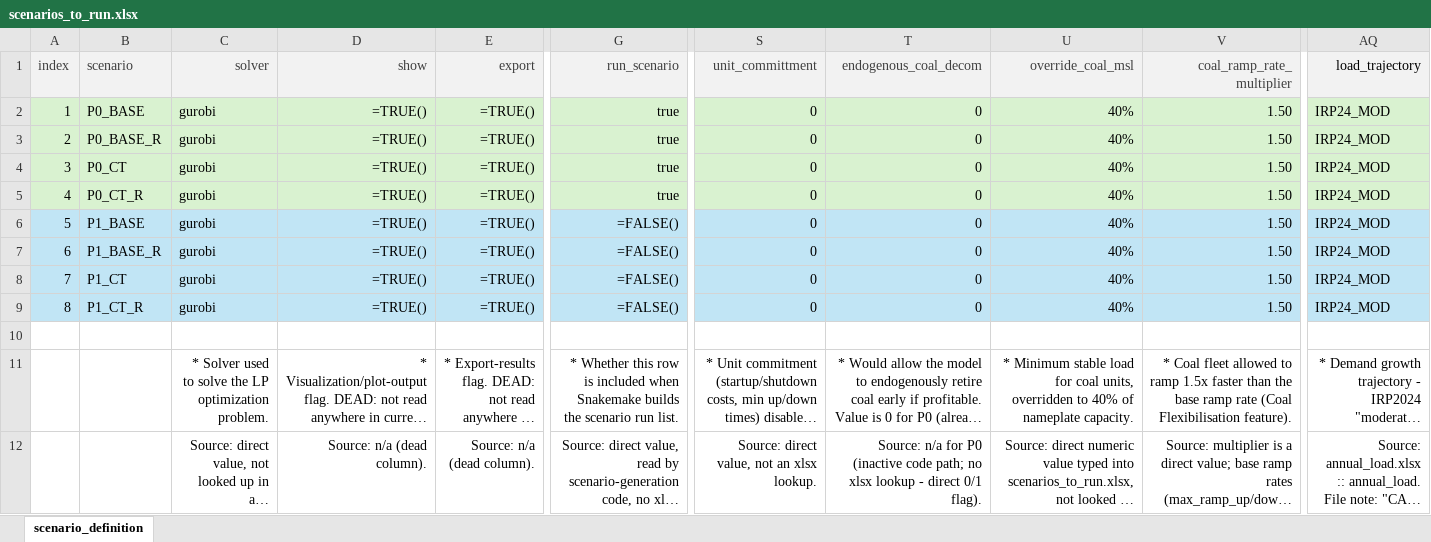
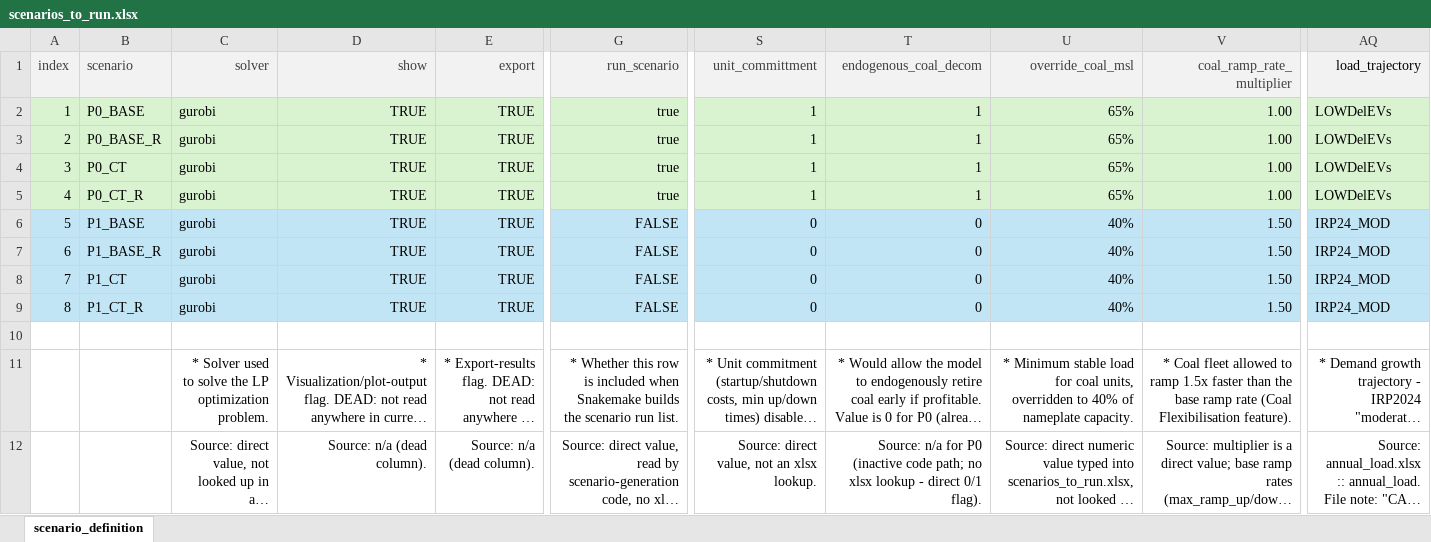
Before and after one commit to agma0/pypsa-rsa, an Excel workbook: scenarios/Coal_Flexibilisation/scenarios_to_run.xlsx, sheet scenario_definition, drawn as a sheet; only a part is shown, gaps mark what is left out; long unchanged cells end in …; values as stored, in another font and other column widths than the file's, no borders; formulas without a stored value are shown as written; the diff names each change by its address in the sheet, - before the commit and + after, or states it on an @@ line.

Commit message:
update for final run (coal decom, demand)

```diff
--- a/scenarios/Coal_Flexibilisation/scenarios_to_run.xlsx (sheet scenario_definition)
+++ b/scenarios/Coal_Flexibilisation/scenarios_to_run.xlsx (sheet scenario_definition)
-D2:D9 (show): =TRUE()
+D2:D9 (show): TRUE
-E2:E9 (export): =TRUE()
+E2:E9 (export): TRUE
-S2:S5 (unit_committment): 0
+S2:S5 (unit_committment): 1
-T2:T5 (endogenous_coal_decom): 0
+T2:T5 (endogenous_coal_decom): 1
-U2:U5 (override_coal_msl): 40%
+U2:U5 (override_coal_msl): 65%
-V2:V5 (coal_ramp_rate_multiplier): 1.50
+V2:V5 (coal_ramp_rate_multiplier): 1.00
-AQ2:AQ5 (load_trajectory): IRP24_MOD
+AQ2:AQ5 (load_trajectory): LOWDelEVs
-G6:G9 (run_scenario): =FALSE()
+G6:G9 (run_scenario): FALSE
```
